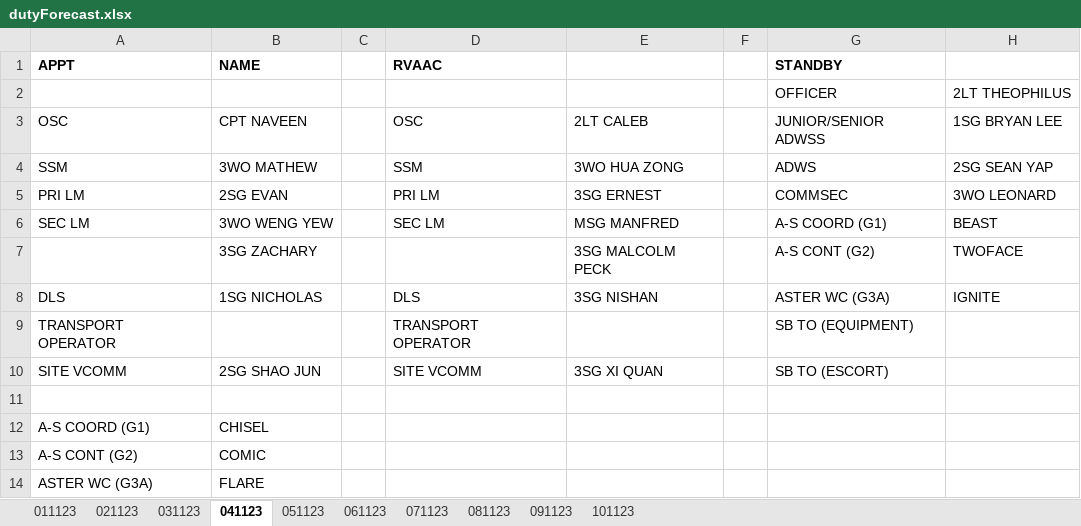
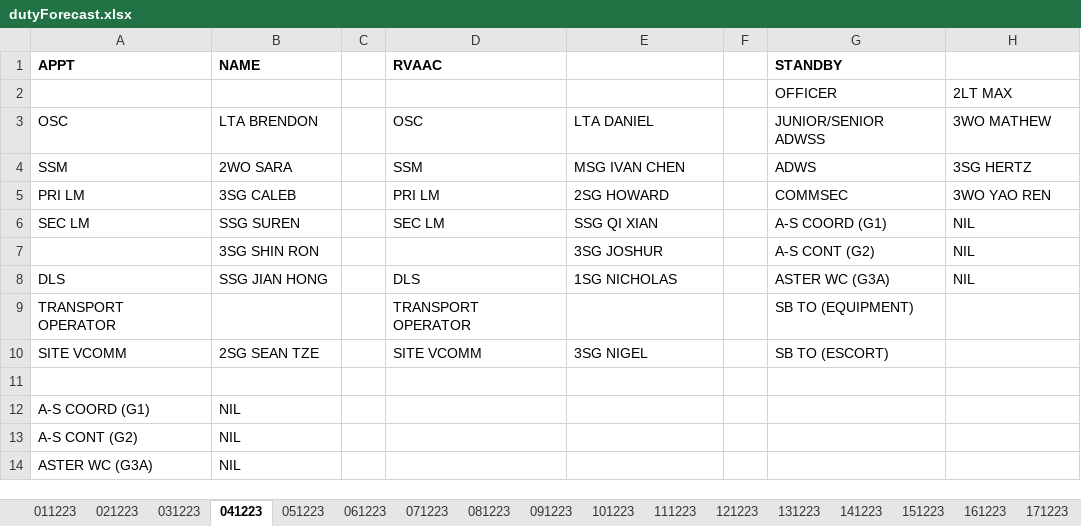
Before and after one commit to darshannairalpha/telegrambot, an Excel workbook: data/excel files/out/dutyForecast.xlsx, sheet 041223, drawn as a sheet; values as stored, in another font and other column widths than the file's, no borders; removed rows and columns are numbered as before the commit, all else as after; the diff names each change by its address in the sheet, - before the commit and + after, or states it on an @@ line.

```diff
--- a/data/excel files/out/dutyForecast.xlsx (sheet 041223)
+++ b/data/excel files/out/dutyForecast.xlsx (sheet 041223)
-sheet tab: 011123
+sheet tab: 011223
-sheet tab: 021123
+sheet tab: 021223
-sheet tab: 031123
+sheet tab: 031223
-sheet tab: 041123
+sheet tab: 041223
-sheet tab: 051123
+sheet tab: 051223
-sheet tab: 061123
+sheet tab: 061223
-sheet tab: 071123
+sheet tab: 071223
-sheet tab: 081123
+sheet tab: 081223
-sheet tab: 091123
+sheet tab: 091223
-sheet tab: 101123
+sheet tab: 101223
+sheet tab: 111223
+sheet tab: 121223
+sheet tab: 131223
+sheet tab: 141223
+sheet tab: 151223
+sheet tab: 161223
+sheet tab: 171223
-H2: 2LT THEOPHILUS
+H2: 2LT MAX
-B3 (NAME): CPT NAVEEN
+B3 (NAME): LTA BRENDON
-E3: 2LT CALEB
+E3: LTA DANIEL
-H3: 1SG BRYAN LEE
+H3: 3WO MATHEW
-B4 (NAME): 3WO MATHEW
+B4 (NAME): 2WO SARA
-E4: 3WO HUA ZONG
+E4: MSG IVAN CHEN
-H4: 2SG SEAN YAP
+H4: 3SG HERTZ
-B5 (NAME): 2SG EVAN
+B5 (NAME): 3SG CALEB
-E5: 3SG ERNEST
+E5: 2SG HOWARD
-H5: 3WO LEONARD
+H5: 3WO YAO REN
-B6 (NAME): 3WO WENG YEW
+B6 (NAME): SSG SUREN
-E6: MSG MANFRED
+E6: SSG QI XIAN
-H6: BEAST
+H6: NIL
-row 7:  | 3SG ZACHARY |  |  | 3SG MALCOLM PECK |  | A-S CONT (G2) | TWOFACE
+row 7:  | 3SG SHIN RON |  |  | 3SG JOSHUR |  | A-S CONT (G2) | NIL
-B8 (NAME): 1SG NICHOLAS
+B8 (NAME): SSG JIAN HONG
-E8: 3SG NISHAN
+E8: 1SG NICHOLAS
-H8: IGNITE
+H8: NIL
-B10 (NAME): 2SG SHAO JUN
+B10 (NAME): 2SG SEAN TZE
-E10: 3SG XI QUAN
+E10: 3SG NIGEL
-B12 (NAME): CHISEL
+B12 (NAME): NIL
-B13 (NAME): COMIC
+B13 (NAME): NIL
-B14 (NAME): FLARE
+B14 (NAME): NIL
```
Also changed, not shown: sheet 051223, sheet 031223, sheet 061223, sheet 071223, sheet 091223, sheet 011223, 3 more sheets, other sheet tabs, data/excel files/in/FlightPersonnel.xlsx, data/excel files/in/statusReference.xlsx, 25 other files.
